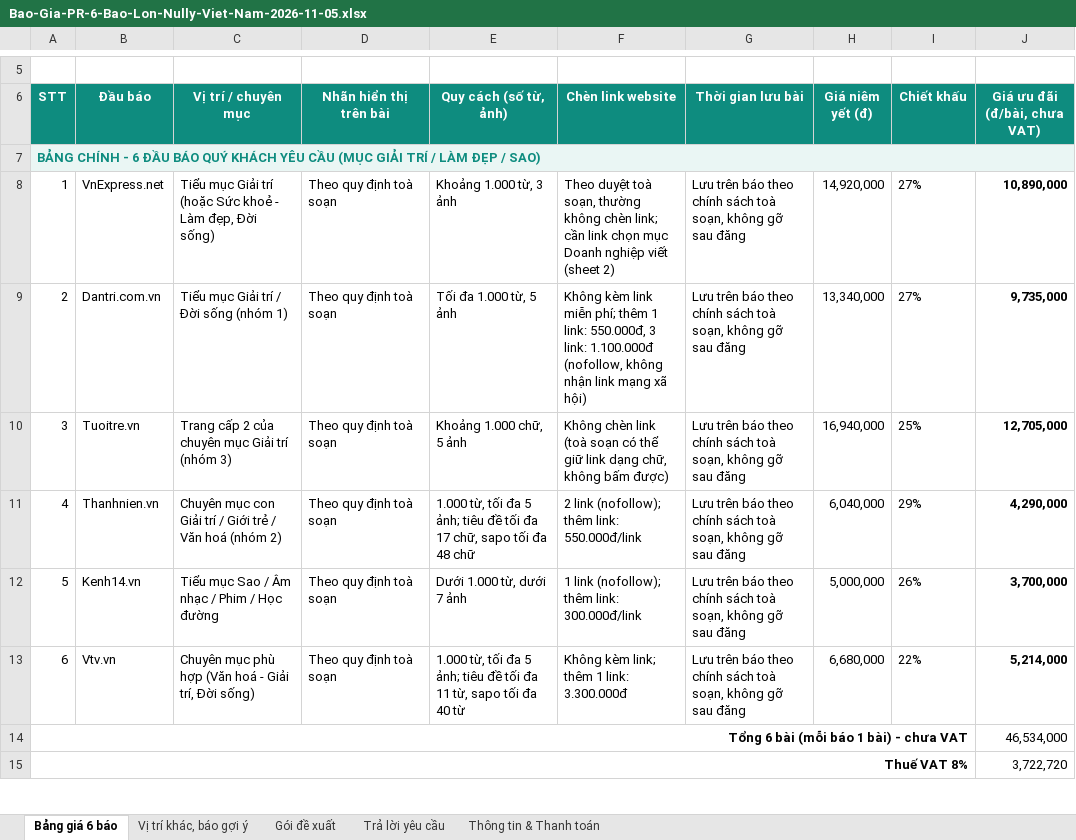
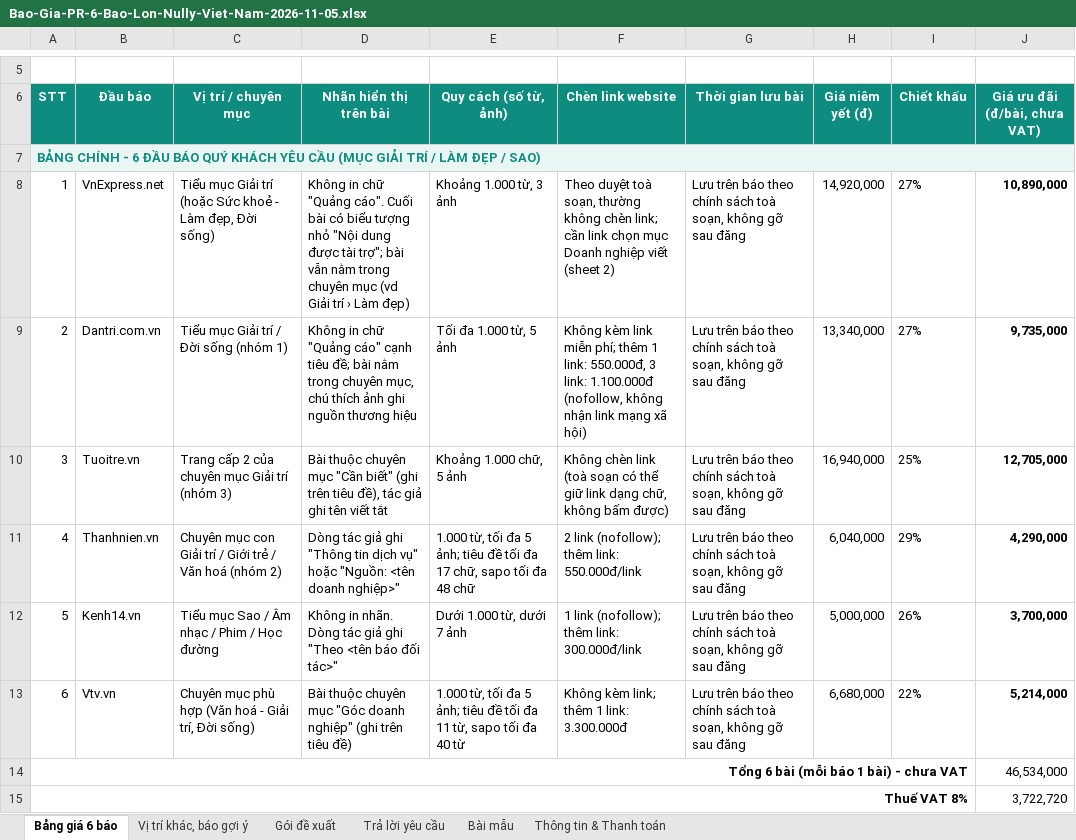
Before and after one commit to paolodinho/digicomvn, an Excel workbook: 11-bao-gia-khach/Bao-Gia-PR-6-Bao-Lon-Nully-Viet-Nam-2026-11-05.xlsx, sheet Bảng giá 6 báo, drawn as a sheet; only a part is shown, gaps mark what is left out; values as stored, in another font and other column widths than the file's, no borders; the diff names each change by its address in the sheet, - before the commit and + after, or states it on an @@ line.

```diff
--- a/11-bao-gia-khach/Bao-Gia-PR-6-Bao-Lon-Nully-Viet-Nam-2026-11-05.xlsx (sheet Bảng giá 6 báo)
+++ b/11-bao-gia-khach/Bao-Gia-PR-6-Bao-Lon-Nully-Viet-Nam-2026-11-05.xlsx (sheet Bảng giá 6 báo)
+sheet tab: Bài mẫu
-D8 (Nhãn hiển thị trên bài): Theo quy định toà soạn
+D8 (Nhãn hiển thị trên bài): Không in chữ "Quảng cáo". Cuối bài có biểu tượng nhỏ "Nội dung được tài trợ"; bài vẫn nằm trong chuyên mục (vd Giải trí › Làm đẹp)
-D9 (Nhãn hiển thị trên bài): Theo quy định toà soạn
+D9 (Nhãn hiển thị trên bài): Không in chữ "Quảng cáo" cạnh tiêu đề; bài nằm trong chuyên mục, chú thích ảnh ghi nguồn thương hiệu
-D10 (Nhãn hiển thị trên bài): Theo quy định toà soạn
+D10 (Nhãn hiển thị trên bài): Bài thuộc chuyên mục "Cần biết" (ghi trên tiêu đề), tác giả ghi tên viết tắt
-D11 (Nhãn hiển thị trên bài): Theo quy định toà soạn
+D11 (Nhãn hiển thị trên bài): Dòng tác giả ghi "Thông tin dịch vụ" hoặc "Nguồn: <tên doanh nghiệp>"
-D12 (Nhãn hiển thị trên bài): Theo quy định toà soạn
+D12 (Nhãn hiển thị trên bài): Không in nhãn. Dòng tác giả ghi "Theo <tên báo đối tác>"
-D13 (Nhãn hiển thị trên bài): Theo quy định toà soạn
+D13 (Nhãn hiển thị trên bài): Bài thuộc chuyên mục "Góc doanh nghiệp" (ghi trên tiêu đề)
```
Also changed, not shown: sheet Vị trí khác, báo gợi ý, sheet Trả lời yêu cầu, 1 other file.
